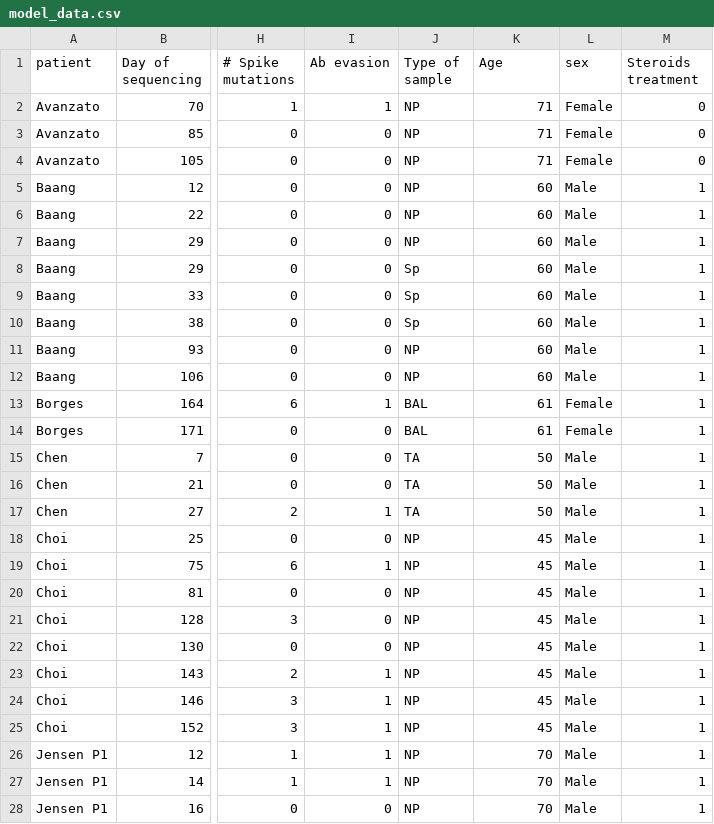
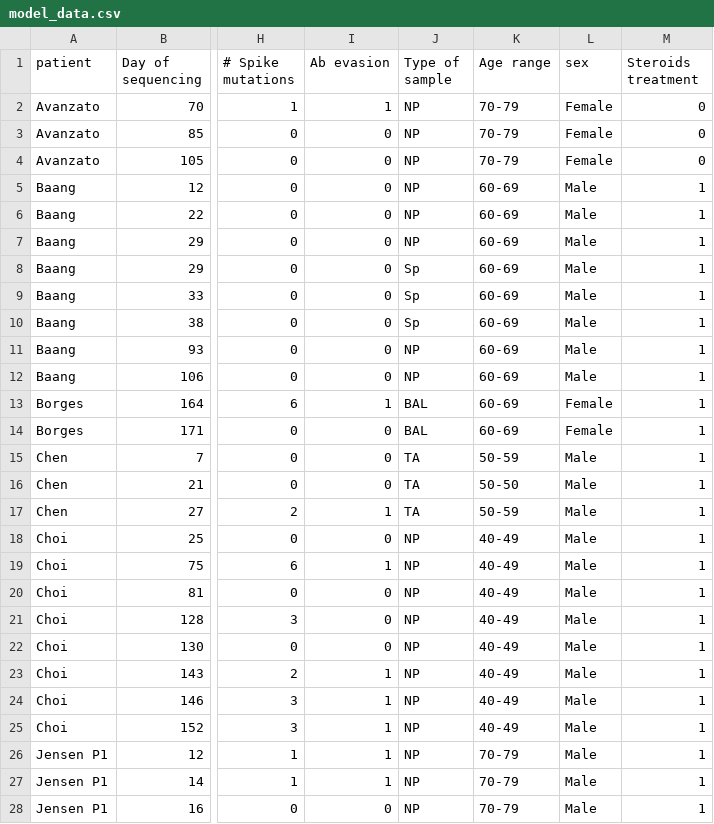
Before and after one commit to SternLabTAU/chronicSC2, a CSV file: data/model_data.csv, drawn as a sheet; only a part is shown, gaps mark what is left out; the diff covers the shown part only; the diff names each change by its address in the sheet, - before the commit and + after, or states it on an @@ line.

Commit message:
Update model_data.csv

```diff
--- a/data/model_data.csv
+++ b/data/model_data.csv
-K1: Age
+K1: Age range
-K2:K4 (Age range): 71
+K2:K4 (Age range): 70-79
-K5:K12 (Age range): 60
+K5:K12 (Age range): 60-69
-K13:K14 (Age range): 61
+K13:K14 (Age range): 60-69
-K15 (Age range): 50
+K15 (Age range): 50-59
-K16 (Age range): 50
+K16 (Age range): 50-50
-K17 (Age range): 50
+K17 (Age range): 50-59
-K18:K25 (Age range): 45
+K18:K25 (Age range): 40-49
-K26:K28 (Age range): 70
+K26:K28 (Age range): 70-79
```
Also changed, not shown: 119 edited cells elsewhere in this file.
